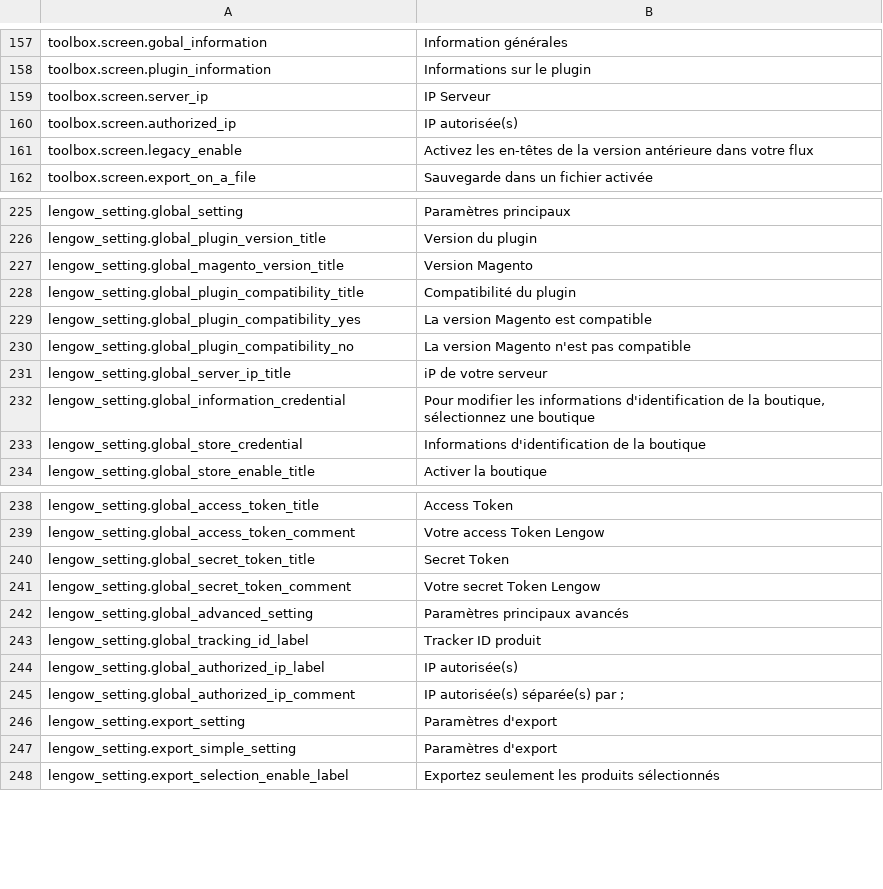
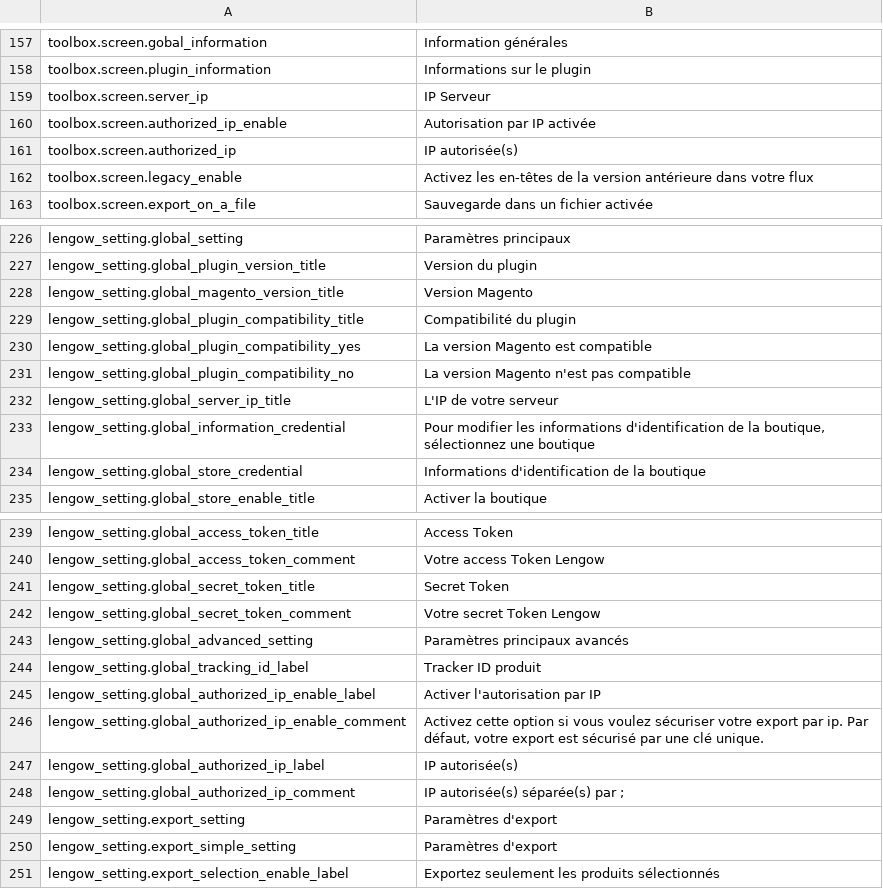
Before and after one commit to lengow/plugin-magento, a CSV file: app/code/community/Lengow/Connector/locale/fr_FR.csv, drawn as a sheet; only a part is shown, gaps mark what is left out.

```diff
--- a/app/code/community/Lengow/Connector/locale/fr_FR.csv
+++ b/app/code/community/Lengow/Connector/locale/fr_FR.csv
@@ -159,2 +159,3 @@ toolbox.screen.plugin_information|Informations sur le plugin
 toolbox.screen.server_ip|IP Serveur
+toolbox.screen.authorized_ip_enable|Autorisation par IP activée
 toolbox.screen.authorized_ip|IP autorisée(s)
@@ -230,3 +231,3 @@ lengow_setting.global_plugin_compatibility_yes|La version Magento est compatible
 lengow_setting.global_plugin_compatibility_no|La version Magento n'est pas compatible
-lengow_setting.global_server_ip_title|iP de votre serveur
+lengow_setting.global_server_ip_title|L'IP de votre serveur
 lengow_setting.global_information_credential|Pour modifier les informations d'identification de la boutique, sélectionnez une boutique
@@ -243,2 +244,4 @@ lengow_setting.global_advanced_setting|Paramètres principaux avancés
 lengow_setting.global_tracking_id_label|Tracker ID produit
+lengow_setting.global_authorized_ip_enable_label|Activer l'autorisation par IP
+lengow_setting.global_authorized_ip_enable_comment|Activez cette option si vous voulez sécuriser votre export par ip. Par défaut, votre export est sécurisé par une clé unique.
 lengow_setting.global_authorized_ip_label|IP autorisée(s)
```
Also changed, not shown: app/code/community/Lengow/Connector/etc/checkmd5.csv, app/code/community/Lengow/Connector/locale/de_DE.csv, 4 other files.
